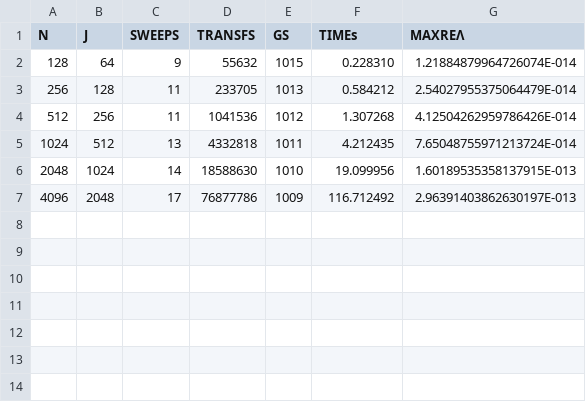
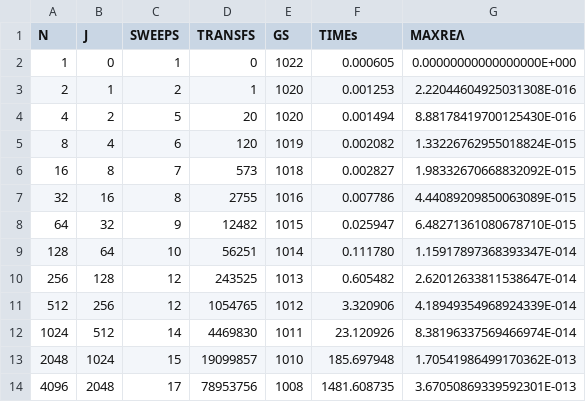
Before and after one commit to venovako/AccJac, a CSV file: var/d_0.csv, drawn as a sheet.

```diff
--- a/var/d_0.csv
+++ b/var/d_0.csv
@@ -1,7 +1,14 @@
 "N", "J", "SWEEPS", "TRANSFS", "GS", "TIMEs", "MAXREΛ"
- 128,   64,          9,       55632,  1015,       0.228310, 1.21884879964726074E-014
- 256,  128,         11,      233705,  1013,       0.584212, 2.54027955375064479E-014
- 512,  256,         11,     1041536,  1012,       1.307268, 4.12504262959786426E-014
-1024,  512,         13,     4332818,  1011,       4.212435, 7.65048755971213724E-014
-2048, 1024,         14,    18588630,  1010,      19.099956, 1.60189535358137915E-013
-4096, 2048,         17,    76877786,  1009,     116.712492, 2.96391403862630197E-013
+   1,    0,          1,           0,  1022,       0.000605, 0.00000000000000000E+000
+   2,    1,          2,           1,  1020,       0.001253, 2.22044604925031308E-016
+   4,    2,          5,          20,  1020,       0.001494, 8.88178419700125430E-016
+   8,    4,          6,         120,  1019,       0.002082, 1.33226762955018824E-015
+  16,    8,          7,         573,  1018,       0.002827, 1.98332670668832092E-015
+  32,   16,          8,        2755,  1016,       0.007786, 4.44089209850063089E-015
+  64,   32,          9,       12482,  1015,       0.025947, 6.48271361080678710E-015
+ 128,   64,         10,       56251,  1014,       0.111780, 1.15917897368393347E-014
+ 256,  128,         12,      243525,  1013,       0.605482, 2.62012633811538647E-014
+ 512,  256,         12,     1054765,  1012,       3.320906, 4.18949354968924339E-014
+1024,  512,         14,     4469830,  1011,      23.120926, 8.38196337569466974E-014
+2048, 1024,         15,    19099857,  1010,     185.697948, 1.70541986499170362E-013
+4096, 2048,         17,    78953756,  1008,    1481.608735, 3.67050869339592301E-013
```
Also changed, not shown: var/z_0.csv, 28 other files.
